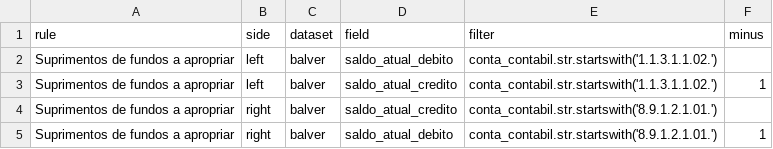
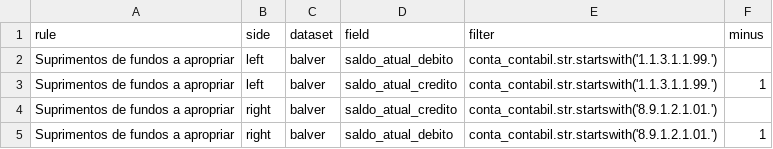
Before and after one commit to everton3x/consistencia-contabil, a CSV file: rules/suprim.csv, drawn as a sheet.

Commit message:
Atualizada regra de suprimentos de fundos

```diff
--- a/rules/suprim.csv
+++ b/rules/suprim.csv
@@ -1,4 +1,4 @@
 rule;side;dataset;field;filter;minus
-Suprimentos de fundos a apropriar;left;balver;saldo_atual_debito;conta_contabil.str.startswith('1.1.3.1.1.02.');
-Suprimentos de fundos a apropriar;left;balver;saldo_atual_credito;conta_contabil.str.startswith('1.1.3.1.1.02.');1
+Suprimentos de fundos a apropriar;left;balver;saldo_atual_debito;conta_contabil.str.startswith('1.1.3.1.1.99.');
+Suprimentos de fundos a apropriar;left;balver;saldo_atual_credito;conta_contabil.str.startswith('1.1.3.1.1.99.');1
 Suprimentos de fundos a apropriar;right;balver;saldo_atual_credito;conta_contabil.str.startswith('8.9.1.2.1.01.');
```
Also changed, not shown: 1 other file.
